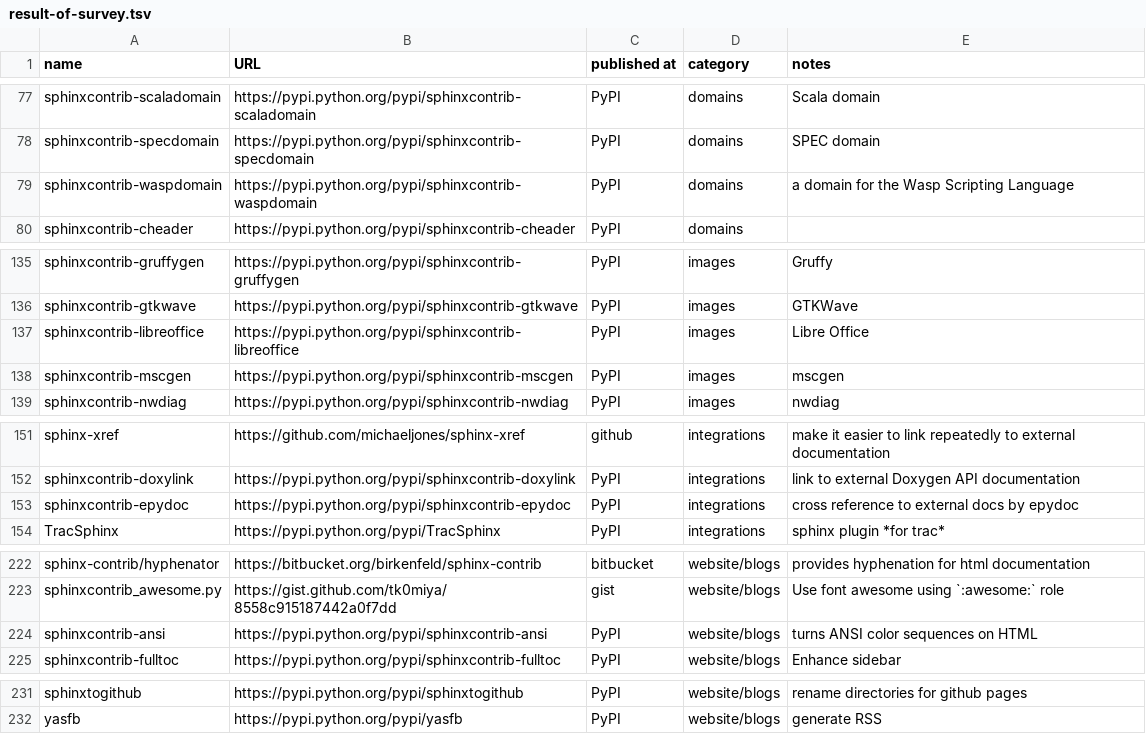
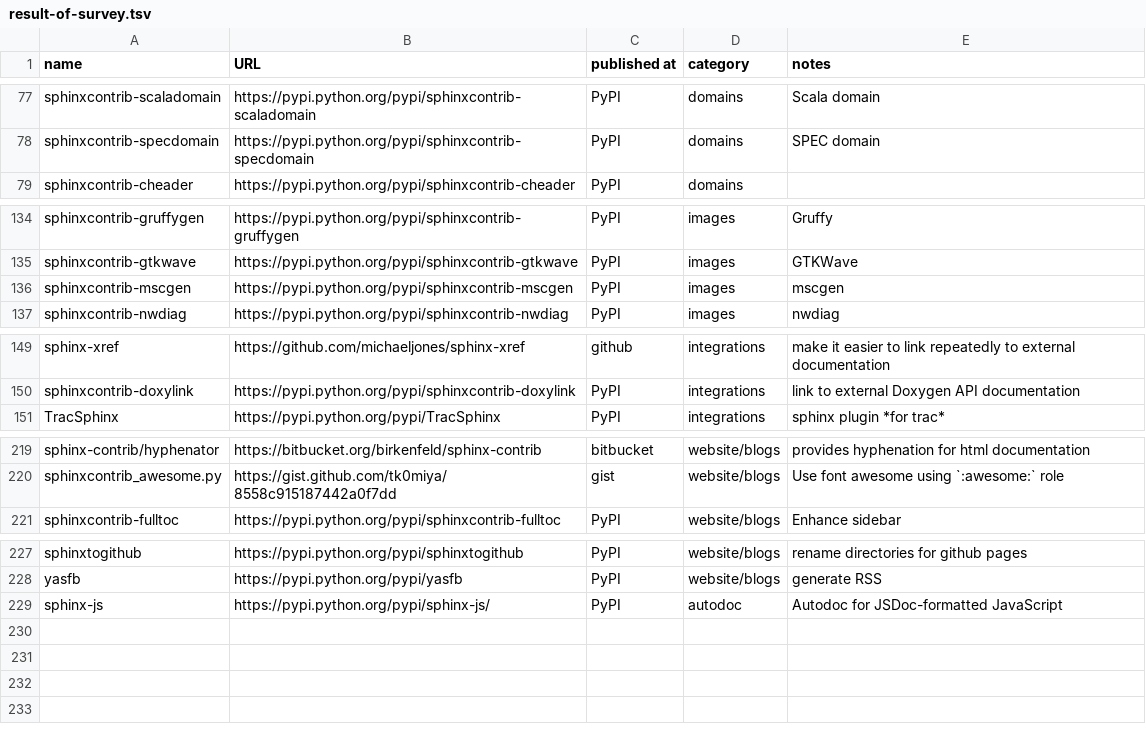
Before and after one commit to tk0miya/sphinxext_survey, a TSV file: source/result-of-survey.tsv, drawn as a sheet; only a part is shown, gaps mark what is left out; removed rows and columns are numbered as before the commit, all else as after; the diff names each change by its address in the sheet, - before the commit and + after, or states it on an @@ line.

Commit message:
Update list

```diff
--- a/source/result-of-survey.tsv
+++ b/source/result-of-survey.tsv
-row 79: sphinxcontrib-waspdomain | https://pypi.python.org/pypi/sphinxcontrib-waspdomain | PyPI | domains | a domain for the Wasp Scripting Language
-row 137: sphinxcontrib-libreoffice | https://pypi.python.org/pypi/sphinxcontrib-libreoffice | PyPI | images | Libre Office
-row 153: sphinxcontrib-epydoc | https://pypi.python.org/pypi/sphinxcontrib-epydoc | PyPI | integrations | cross reference to external docs by epydoc
-row 224: sphinxcontrib-ansi | https://pypi.python.org/pypi/sphinxcontrib-ansi | PyPI | website/blogs | turns ANSI color sequences on HTML
+row 229: sphinx-js | https://pypi.python.org/pypi/sphinx-js/ | PyPI | autodoc | Autodoc for JSDoc-formatted JavaScript
```
Also changed, not shown: 13 other files.
